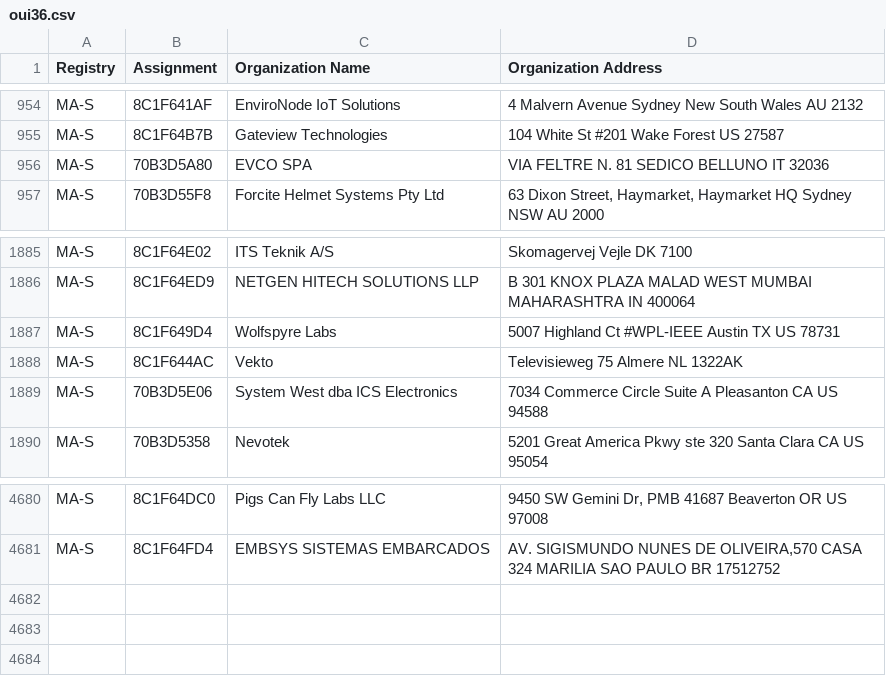
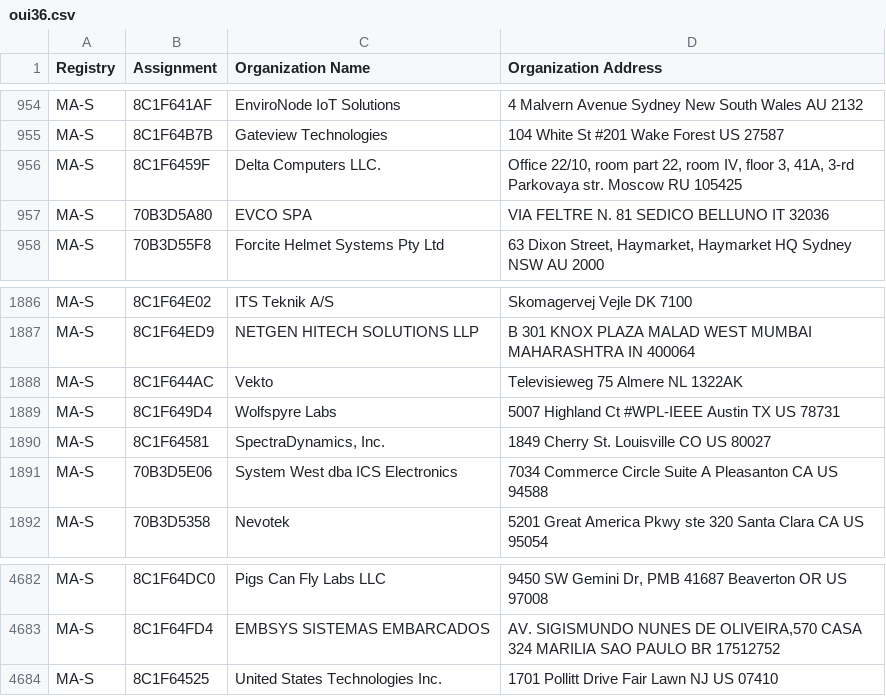
Before and after one commit to bedestall5/mac-tracker, a CSV file: data/ieee/oui36.csv, drawn as a sheet; only a part is shown, gaps mark what is left out.

```diff
--- a/data/ieee/oui36.csv
+++ b/data/ieee/oui36.csv
@@ -955,2 +955,3 @@ MA-S,8C1F641AF,EnviroNode IoT Solutions,4 Malvern  Avenue Sydney New South Wales
 MA-S,8C1F64B7B,Gateview Technologies, 104 White St #201 Wake Forest  US 27587
+MA-S,8C1F6459F,Delta Computers LLC.,"Office 22/10, room part 22, room IV, floor 3, 41A, 3-rd Parkovaya str. Moscow  RU 105425 "
 MA-S,70B3D5A80,EVCO SPA,VIA FELTRE N. 81 SEDICO BELLUNO IT 32036
@@ -1886,4 +1887,5 @@ MA-S,8C1F64E02,ITS Teknik A/S,Skomagervej Vejle  DK 7100
 MA-S,8C1F64ED9,NETGEN HITECH SOLUTIONS LLP,B 301 KNOX PLAZA MALAD WEST MUMBAI MAHARASHTRA IN 400064
-MA-S,8C1F649D4,Wolfspyre Labs,5007 Highland Ct #WPL-IEEE Austin TX US 78731
 MA-S,8C1F644AC,Vekto,Televisieweg 75 Almere  NL 1322AK
+MA-S,8C1F649D4,Wolfspyre Labs,5007 Highland Ct #WPL-IEEE Austin TX US 78731
+MA-S,8C1F64581,"SpectraDynamics, Inc.",1849 Cherry St. Louisville CO US 80027
 MA-S,70B3D5E06,System West dba ICS Electronics,7034 Commerce Circle Suite A Pleasanton CA US 94588
@@ -4681 +4683,2 @@ MA-S,8C1F64DC0,Pigs Can Fly Labs LLC,"9450 SW Gemini Dr, PMB 41687 Beaverton OR
 MA-S,8C1F64FD4,EMBSYS SISTEMAS EMBARCADOS,"AV. SIGISMUNDO NUNES DE OLIVEIRA,570 CASA 324 MARILIA SAO PAULO BR 17512752 "
+MA-S,8C1F64525,United States Technologies Inc.,1701 Pollitt Drive Fair Lawn NJ US 07410
```
Also changed, not shown: data/ieee/mam.csv, 16 other files.
